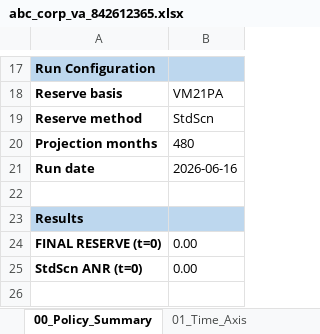
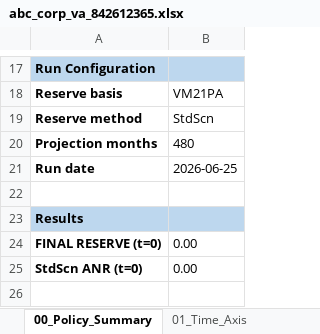
Before and after one commit to amriteshsinghexl/VA, an Excel workbook: results/abc_corp_va_842612365.xlsx, sheet 00_Policy_Summary, drawn as a sheet; only a part is shown, gaps mark what is left out; values as stored, in another font and other column widths than the file's, no borders; the diff names each change by its address in the sheet, - before the commit and + after, or states it on an @@ line.

Commit message:
commit

```diff
--- a/results/abc_corp_va_842612365.xlsx (sheet 00_Policy_Summary)
+++ b/results/abc_corp_va_842612365.xlsx (sheet 00_Policy_Summary)
-B21: 2026-06-16
+B21: 2026-06-25
```
